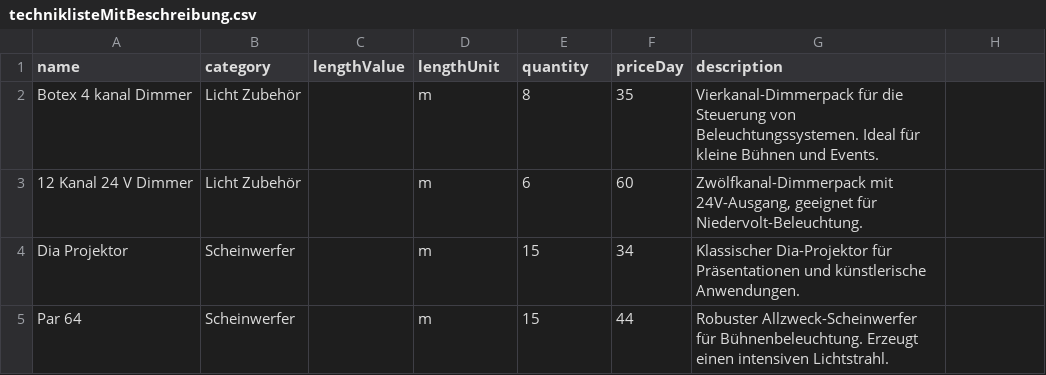
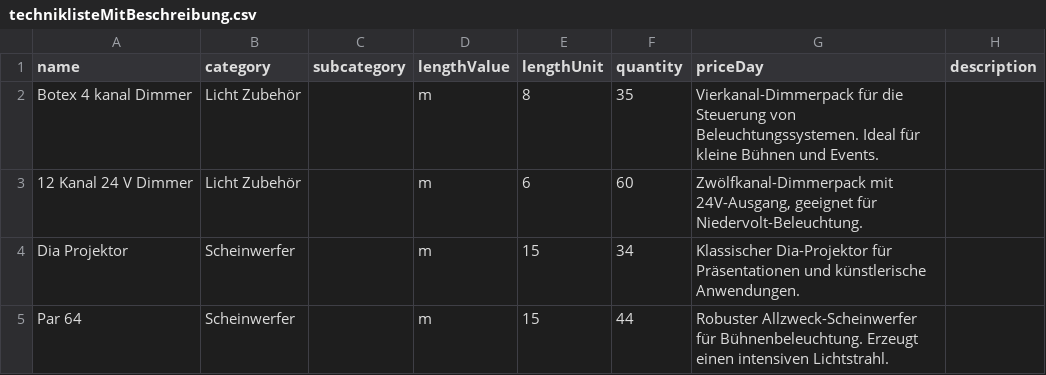
Before and after one commit to s0564632/lichttechnik-verleih-backend, a CSV file: data/techniklisteMitBeschreibung.csv, drawn as a sheet; only a part is shown.

Commit message:
data/techniklisteMitBeschreibung.csv um subcategory erweitert

```diff
--- a/data/techniklisteMitBeschreibung.csv
+++ b/data/techniklisteMitBeschreibung.csv
@@ -1,2 +1,2 @@
-name,category,lengthValue,lengthUnit,quantity,priceDay,description
+name,category,subcategory,lengthValue,lengthUnit,quantity,priceDay,description
 Botex 4 kanal Dimmer,Licht Zubehör,,m,8,35,Vierkanal-Dimmerpack für die Steuerung von Beleuchtungssystemen. Ideal für kleine Bühnen und Events.
```
